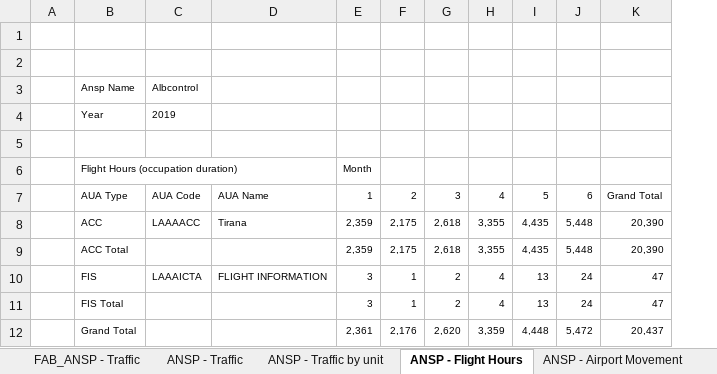
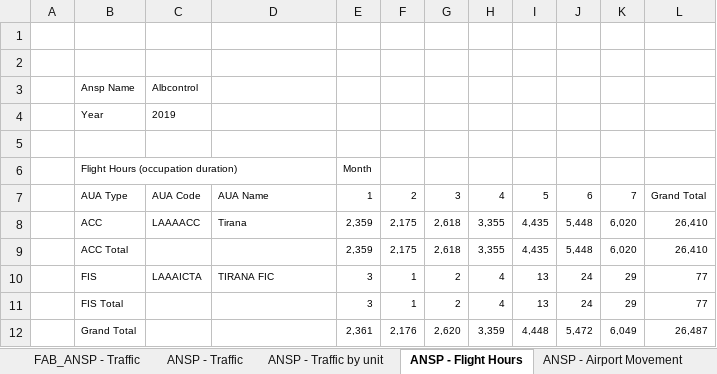
Before and after one commit to euctrl-pru/portal, an Excel workbook: static/download/xls/ACE_Monthly_Operational_Data.xlsx, sheet ANSP - Flight Hours, drawn as a sheet; values as stored, in another font and other column widths than the file's, no borders; removed rows and columns are numbered as before the commit, all else as after; the diff names each change by its address in the sheet, - before the commit and + after, or states it on an @@ line.

```diff
--- a/static/download/xls/ACE_Monthly_Operational_Data.xlsx (sheet ANSP - Flight Hours)
+++ b/static/download/xls/ACE_Monthly_Operational_Data.xlsx (sheet ANSP - Flight Hours)
-column K, rows 7-12: Grand Total | 20,390 | 20,390 | 47 | 47 | 20,437
+column K, rows 7-12: 7 | 6,020 | 6,020 | 29 | 29 | 6,049
+column L, rows 7-12: Grand Total | 26,410 | 26,410 | 77 | 77 | 26,487
-D10: FLIGHT INFORMATION
+D10: TIRANA FIC
```
Also changed, not shown: sheet ANSP - Traffic by unit, sheet ANSP - Airport Movement, sheet FAB_ANSP - Traffic, sheet Note, sheet ANSP - Traffic, sheet ANSP - en-route delays > 15 min, 4 more sheets, 10 other files.
